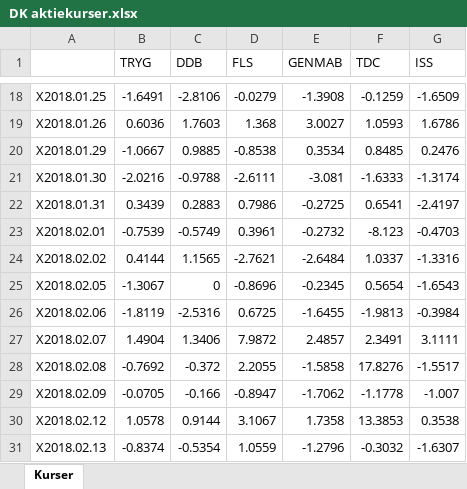
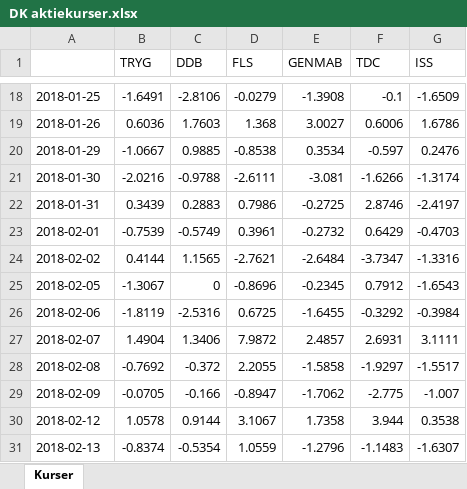
Before and after one commit to cphthomas/stat2, an Excel workbook: DK aktiekurser.xlsx, sheet Kurser, drawn as a sheet; only a part is shown, gaps mark what is left out; values as stored, in another font and other column widths than the file's, no borders; the diff covers the shown part only; the diff names each change by its address in the sheet, - before the commit and + after, or states it on an @@ line.

```diff
--- a/DK aktiekurser.xlsx (sheet Kurser)
+++ b/DK aktiekurser.xlsx (sheet Kurser)
-A18: X2018.01.25
+A18: 2018-01-25
-F18 (TDC): -0.1259
+F18 (TDC): -0.1
-A19: X2018.01.26
+A19: 2018-01-26
-F19 (TDC): 1.0593
+F19 (TDC): 0.6006
-A20: X2018.01.29
+A20: 2018-01-29
-F20 (TDC): 0.8485
+F20 (TDC): -0.597
-A21: X2018.01.30
+A21: 2018-01-30
-F21 (TDC): -1.6333
+F21 (TDC): -1.6266
-A22: X2018.01.31
+A22: 2018-01-31
-F22 (TDC): 0.6541
+F22 (TDC): 2.8746
-A23: X2018.02.01
+A23: 2018-02-01
-F23 (TDC): -8.123
+F23 (TDC): 0.6429
-A24: X2018.02.02
+A24: 2018-02-02
-F24 (TDC): 1.0337
+F24 (TDC): -3.7347
-A25: X2018.02.05
+A25: 2018-02-05
-F25 (TDC): 0.5654
+F25 (TDC): 0.7912
-A26: X2018.02.06
+A26: 2018-02-06
-F26 (TDC): -1.9813
+F26 (TDC): -0.3292
-A27: X2018.02.07
+A27: 2018-02-07
-F27 (TDC): 2.3491
+F27 (TDC): 2.6931
-A28: X2018.02.08
+A28: 2018-02-08
-F28 (TDC): 17.8276
+F28 (TDC): -1.9297
-A29: X2018.02.09
+A29: 2018-02-09
-F29 (TDC): -1.1778
+F29 (TDC): -2.775
-A30: X2018.02.12
+A30: 2018-02-12
-F30 (TDC): 13.3853
+F30 (TDC): 3.944
-A31: X2018.02.13
+A31: 2018-02-13
-F31 (TDC): -0.3032
+F31 (TDC): -1.1483
```
Also changed, not shown: other rows of this sheet, 21 other files.
